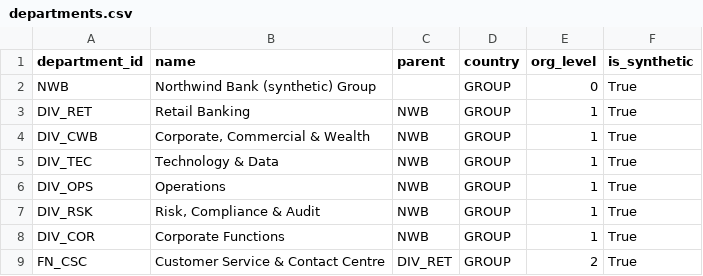
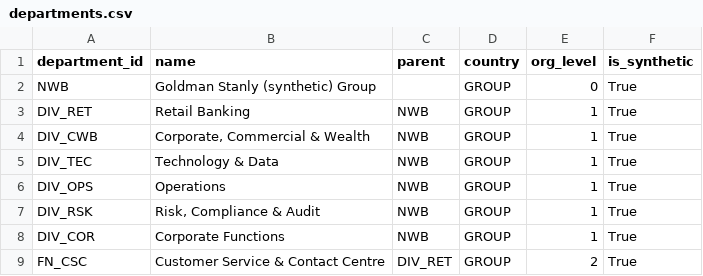
Before and after one commit to lukashouthoofd/cenekathon, a CSV file: data/synthetic/departments.csv, drawn as a sheet; only a part is shown.

```diff
--- a/data/synthetic/departments.csv
+++ b/data/synthetic/departments.csv
@@ -1,3 +1,3 @@
 department_id,name,parent,country,org_level,is_synthetic
-NWB,Northwind Bank (synthetic) Group,,GROUP,0,True
+NWB,Goldman Stanly (synthetic) Group,,GROUP,0,True
 DIV_RET,Retail Banking,NWB,GROUP,1,True
```
Also changed, not shown: data/synthetic/courses.csv, 9 other files.
